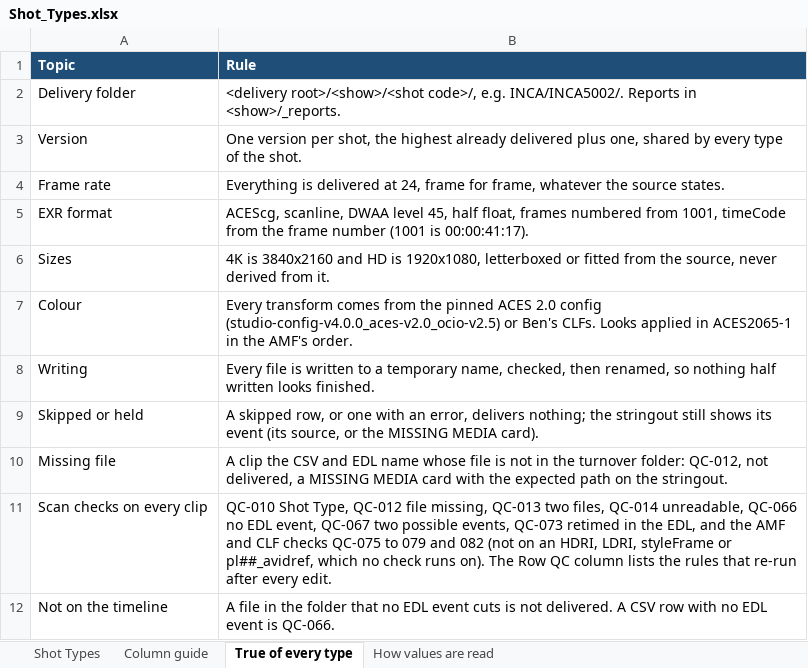
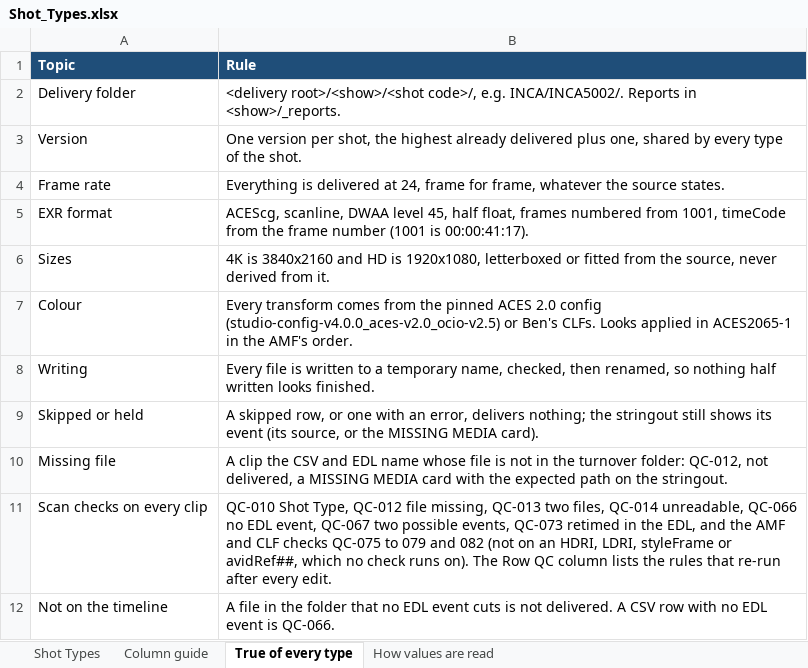
Before and after one commit to shango/ProIngest, an Excel workbook: docs/Shot_Types.xlsx, sheet True of every type, drawn as a sheet; values as stored, in another font and other column widths than the file's, no borders; the diff names each change by its address in the sheet, - before the commit and + after, or states it on an @@ line.

```diff
--- a/docs/Shot_Types.xlsx (sheet True of every type)
+++ b/docs/Shot_Types.xlsx (sheet True of every type)
-B11 (Rule): …styleFrame or pl##_avidref, which no…
+B11 (Rule): …styleFrame or avidRef##, which no…
```
Also changed, not shown: sheet Shot Types, sheet How values are read, sheet Column guide, 18 other files.
